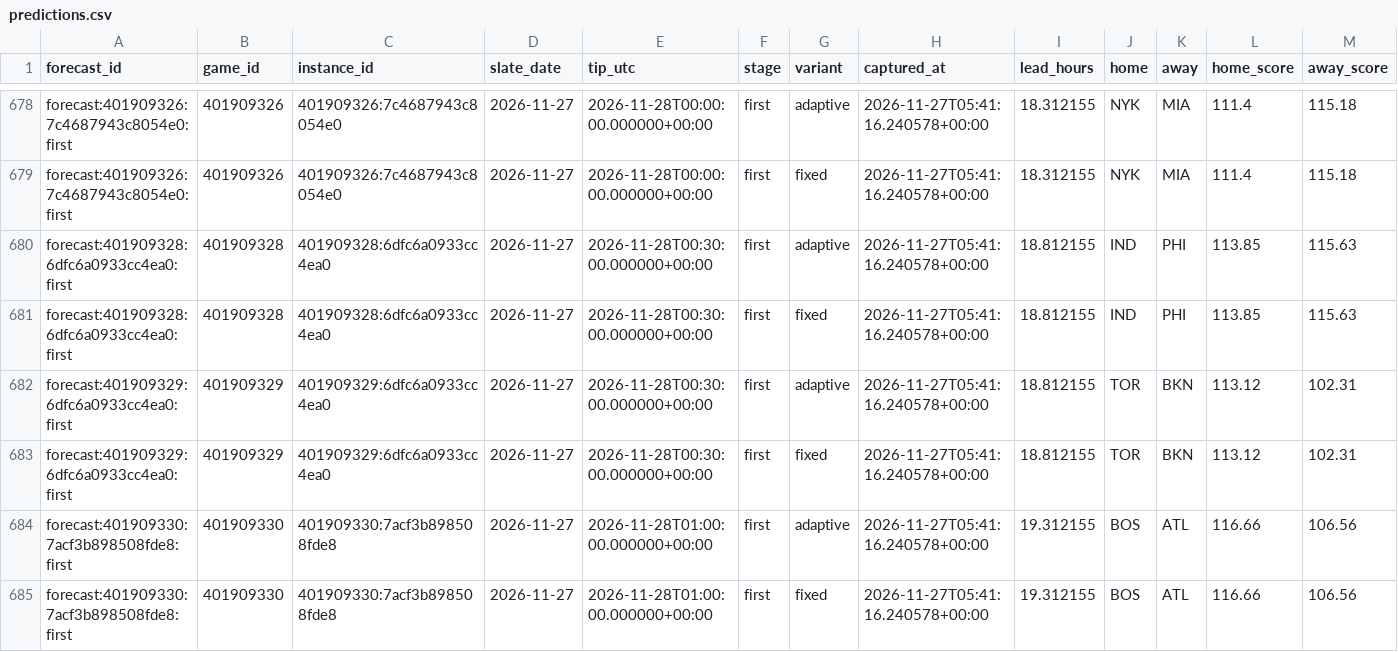
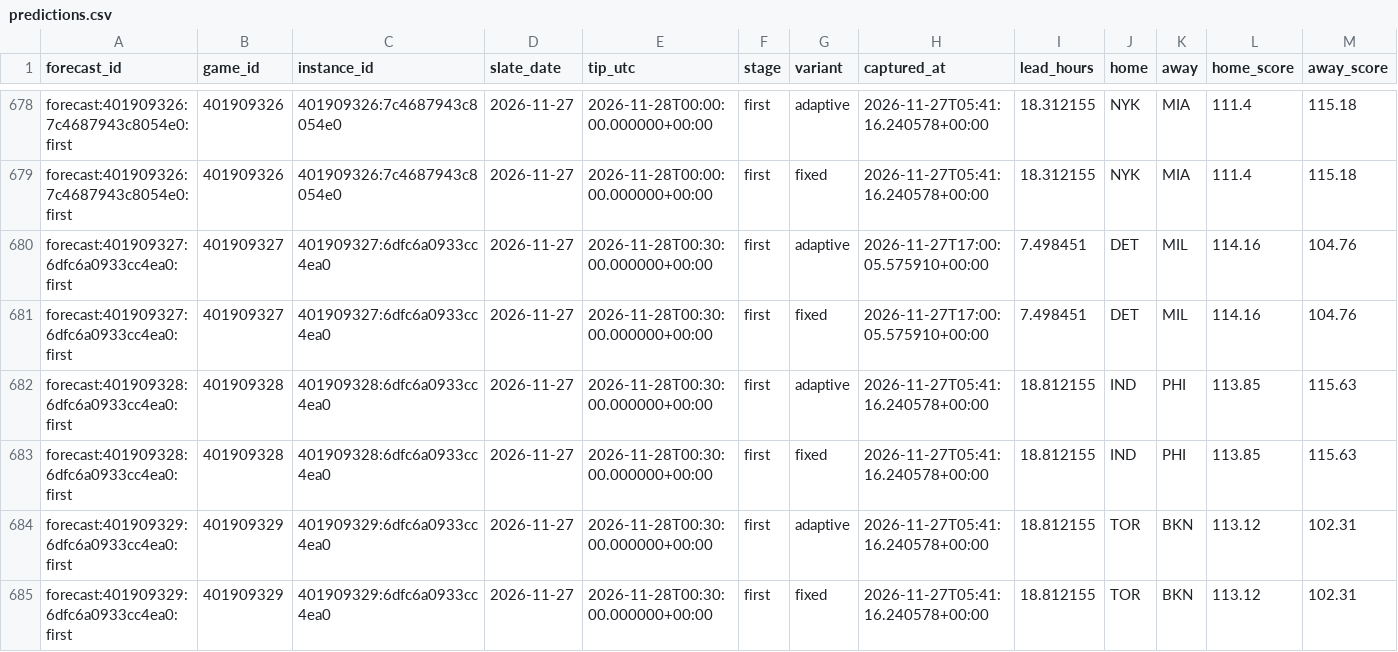
Before and after one commit to Dave356w/NBA-Sleeper-Model, a CSV file: data/predictions.csv, drawn as a sheet; only a part is shown, gaps mark what is left out; the shorter side is filled out with more unchanged rows; rows hold the shown columns only; the diff names each change by its address in the sheet, - before the commit and + after, or states it on an @@ line.

```diff
--- a/data/predictions.csv
+++ b/data/predictions.csv
+row 680: forecast:401909327:6dfc6a0933cc4ea0:first | 401909327 | 401909327:6dfc6a0933cc4ea0 | 2026-11-27 | 2026-11-28T00:30:00.000000+00:00 | first | adaptive | 2026-11-27T17:00:05.575910+00:00 | 7.498451 | DET | MIL | 114.16 | 104.76
+row 681: forecast:401909327:6dfc6a0933cc4ea0:first | 401909327 | 401909327:6dfc6a0933cc4ea0 | 2026-11-27 | 2026-11-28T00:30:00.000000+00:00 | first | fixed | 2026-11-27T17:00:05.575910+00:00 | 7.498451 | DET | MIL | 114.16 | 104.76
```
Also changed, not shown: 2 other files.
